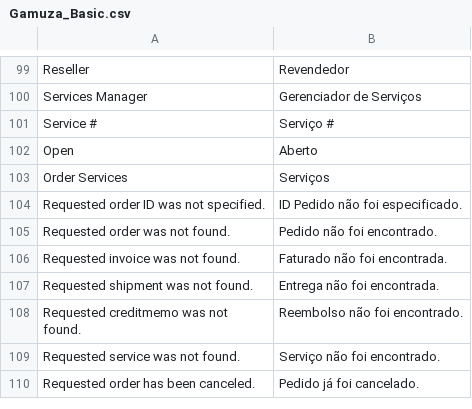
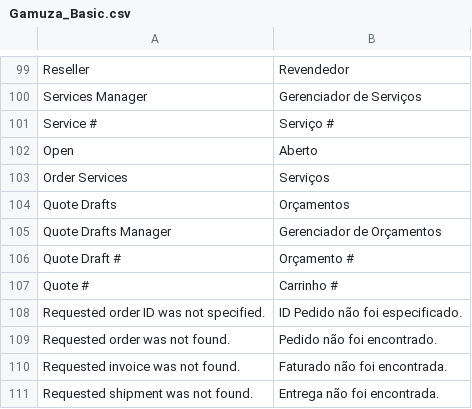
Before and after one commit to gamuzatech/tolucastore-openmage, a CSV file: app/locale/pt_BR/Gamuza_Basic.csv, drawn as a sheet; only a part is shown, gaps mark what is left out; the shorter side is filled out with more unchanged rows.

Commit message:
Atualizado modulo Gamuza_Basic: adicionado suporte a rascunho da cotação

```diff
--- a/app/locale/pt_BR/Gamuza_Basic.csv
+++ b/app/locale/pt_BR/Gamuza_Basic.csv
@@ -103,2 +103,6 @@
 "Order Services","Serviços"
+"Quote Drafts","Orçamentos"
+"Quote Drafts Manager","Gerenciador de Orçamentos"
+"Quote Draft #","Orçamento #"
+"Quote #","Carrinho #"
 "Requested order ID was not specified.","ID Pedido não foi especificado."
```
Also changed, not shown: 19 other files.
